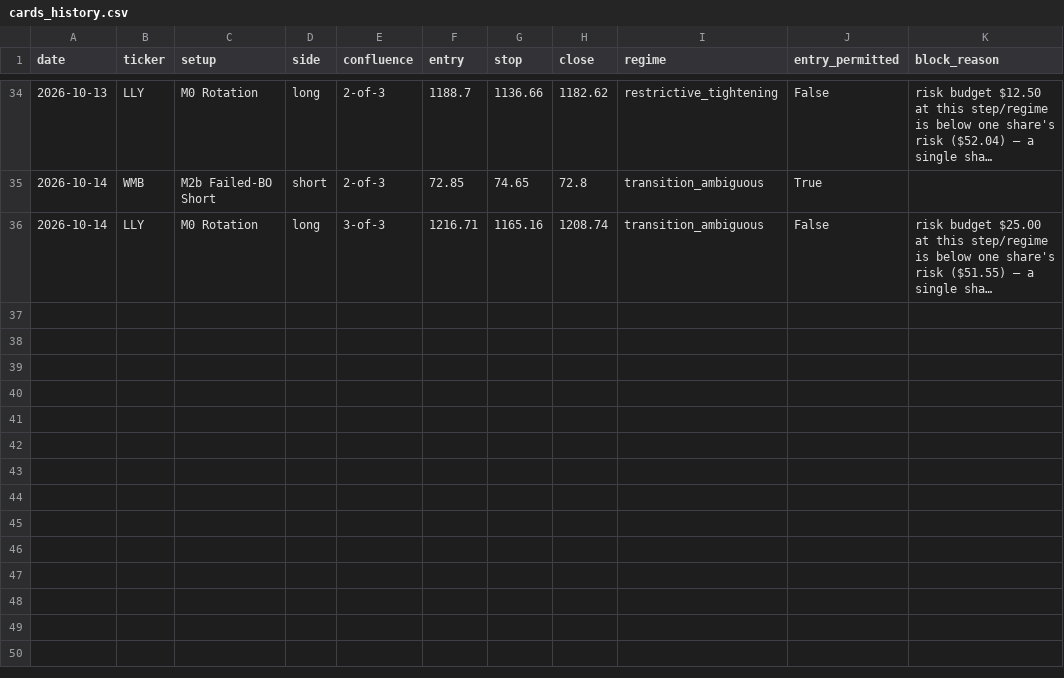
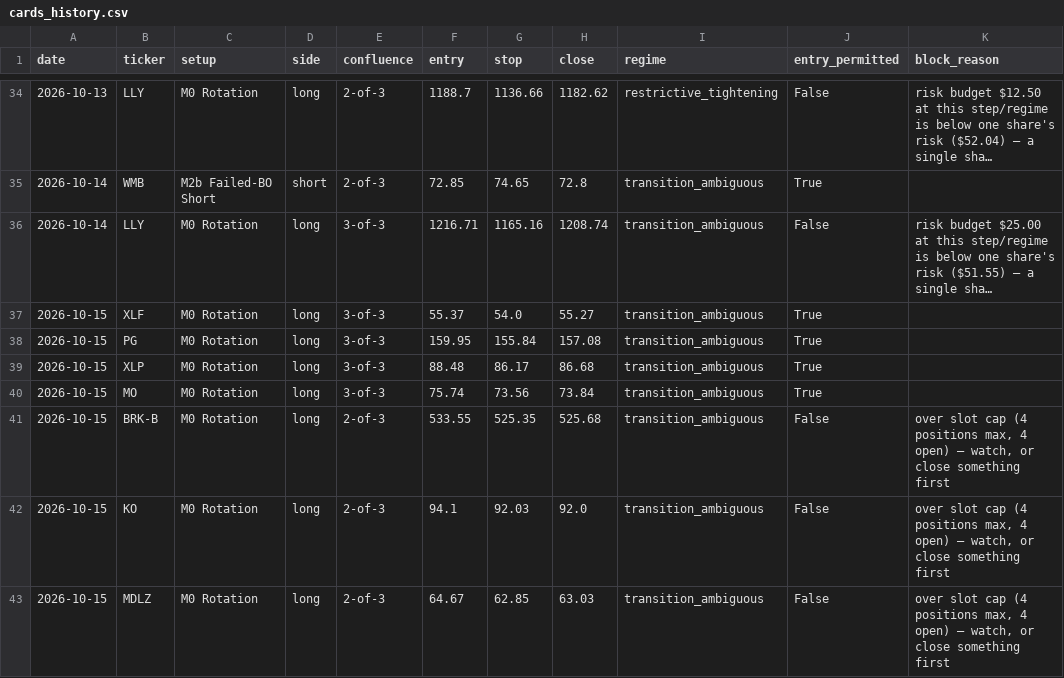
Before and after one commit to timothylundeen2008-web/Portfolio-Tracker, a CSV file: logs/swing/cards_history.csv, drawn as a sheet; only a part is shown, gaps mark what is left out; long unchanged cells end in …; the diff names each change by its address in the sheet, - before the commit and + after, or states it on an @@ line.

```diff
--- a/logs/swing/cards_history.csv
+++ b/logs/swing/cards_history.csv
+row 37: 2026-10-15 | XLF | M0 Rotation | long | 3-of-3 | 55.37 | 54.0 | 55.27 | transition_ambiguous | True
+row 38: 2026-10-15 | PG | M0 Rotation | long | 3-of-3 | 159.95 | 155.84 | 157.08 | transition_ambiguous | True
+row 39: 2026-10-15 | XLP | M0 Rotation | long | 3-of-3 | 88.48 | 86.17 | 86.68 | transition_ambiguous | True
+row 40: 2026-10-15 | MO | M0 Rotation | long | 3-of-3 | 75.74 | 73.56 | 73.84 | transition_ambiguous | True
+row 41: 2026-10-15 | BRK-B | M0 Rotation | long | 2-of-3 | 533.55 | 525.35 | 525.68 | transition_ambiguous | False | over slot cap (4 positions max, 4 open) — watch, or close something first
+row 42: 2026-10-15 | KO | M0 Rotation | long | 2-of-3 | 94.1 | 92.03 | 92.0 | transition_ambiguous | False | over slot cap (4 positions max, 4 open) — watch, or close something first
+row 43: 2026-10-15 | MDLZ | M0 Rotation | long | 2-of-3 | 64.67 | 62.85 | 63.03 | transition_ambiguous | False | over slot cap (4 positions max, 4 open) — watch, or close something first
```
Also changed, not shown: 3 other files.
